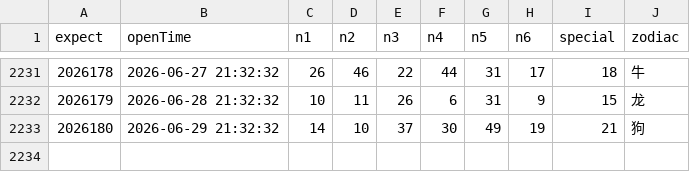
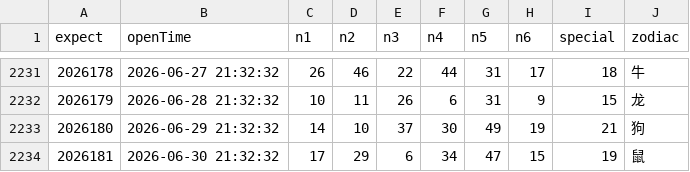
Before and after one commit to lhq157/macaujc, a CSV file: output/20260630.csv (was output/20260629.csv), drawn as a sheet; only a part is shown, gaps mark what is left out.

Commit message:
数据更新 2026-06-30

```diff
--- a/output/20260629.csv
+++ b/output/20260630.csv
@@ -2233 +2233,2 @@
 2026180,2026-06-29 21:32:32,14,10,37,30,49,19,21,狗
+2026181,2026-06-30 21:32:32,17,29,6,34,47,15,19,鼠
```
